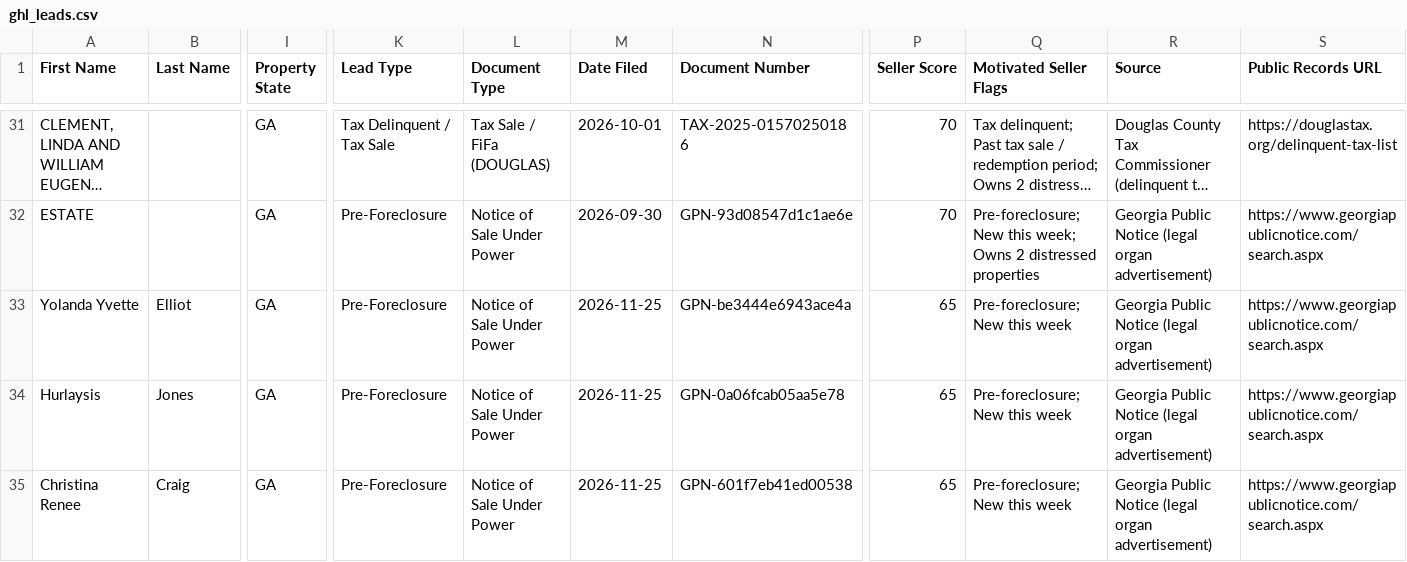
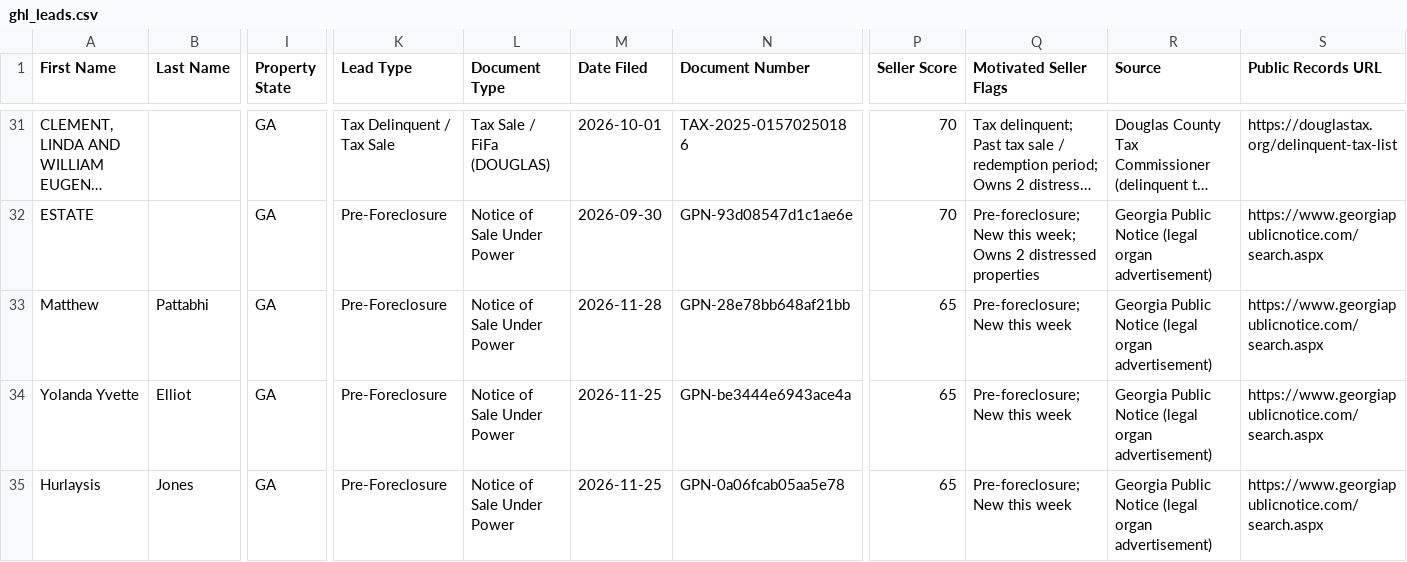
Before and after one commit to terrellkday/Douglas-Leads-Scraper, a CSV file: dashboard/ghl_leads.csv, drawn as a sheet; only a part is shown, gaps mark what is left out; the shorter side is filled out with more unchanged rows; long unchanged cells end in …; rows hold the shown columns only; the diff names each change by its address in the sheet, - before the commit and + after, or states it on an @@ line.

```diff
--- a/dashboard/ghl_leads.csv
+++ b/dashboard/ghl_leads.csv
+row 33: Matthew | Pattabhi | GA | Pre-Foreclosure | Notice of Sale Under Power | 2026-11-28 | GPN-28e78bb648af21bb | 65 | Pre-foreclosure; New this week | Georgia Public Notice (legal organ advertisement) | https://www.georgiapublicnotice.com/search.aspx
```
Also changed, not shown: data/ghl_leads.csv, 7 other files.
